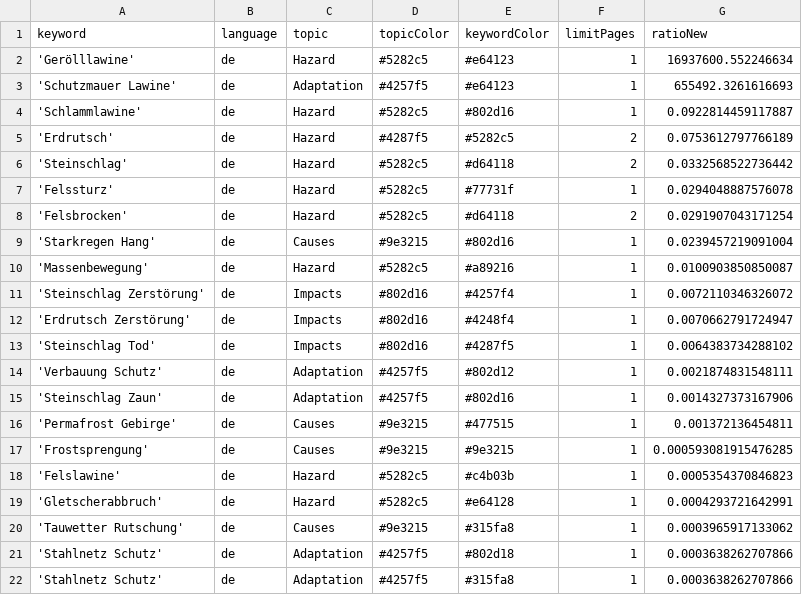
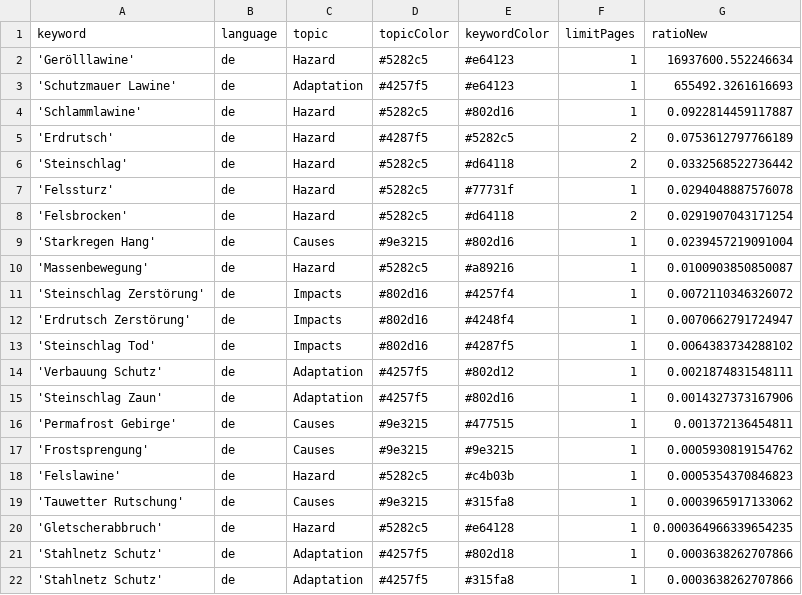
Before and after one commit to tapio-22-Digitale-Methoden-News/MassIsComing, a CSV file: keywords.csv, drawn as a sheet.

Commit message:
Commit from GitHub Actions (harvest:0.0)

```diff
--- a/keywords.csv
+++ b/keywords.csv
@@ -16,6 +16,6 @@ keyword,language,topic,topicColor,keywordColor,limitPages,ratioNew
 'Permafrost Gebirge',de,Causes,#9e3215,#477515,1,0.001372136454811
-'Frostsprengung',de,Causes,#9e3215,#9e3215,1,0.000593081915476285
+'Frostsprengung',de,Causes,#9e3215,#9e3215,1,0.0005930819154762
 'Felslawine',de,Hazard,#5282c5,#c4b03b,1,0.0005354370846823
-'Gletscherabbruch',de,Hazard,#5282c5,#e64128,1,0.0004293721642991
 'Tauwetter Rutschung',de,Causes,#9e3215,#315fa8,1,0.0003965917133062
+'Gletscherabbruch',de,Hazard,#5282c5,#e64128,1,0.000364966339654235
 'Stahlnetz Schutz',de,Adaptation,#4257f5,#802d18,1,0.0003638262707866
```
